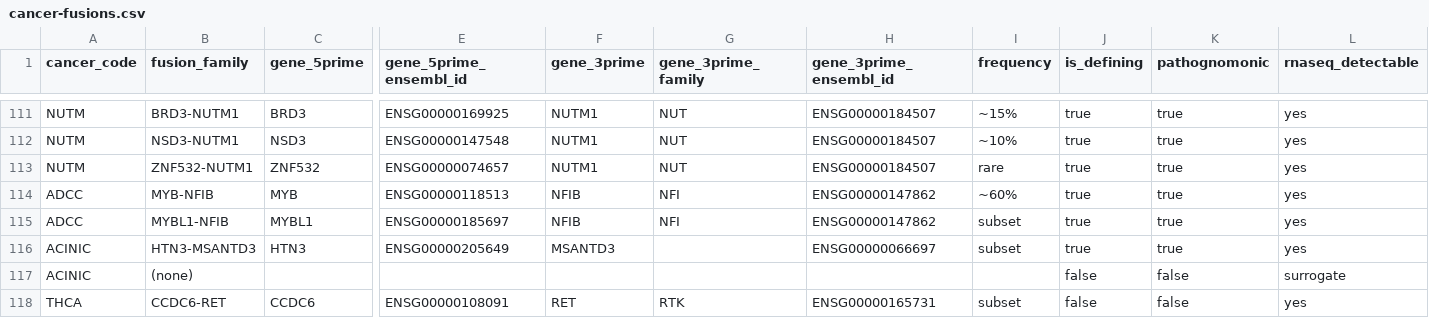
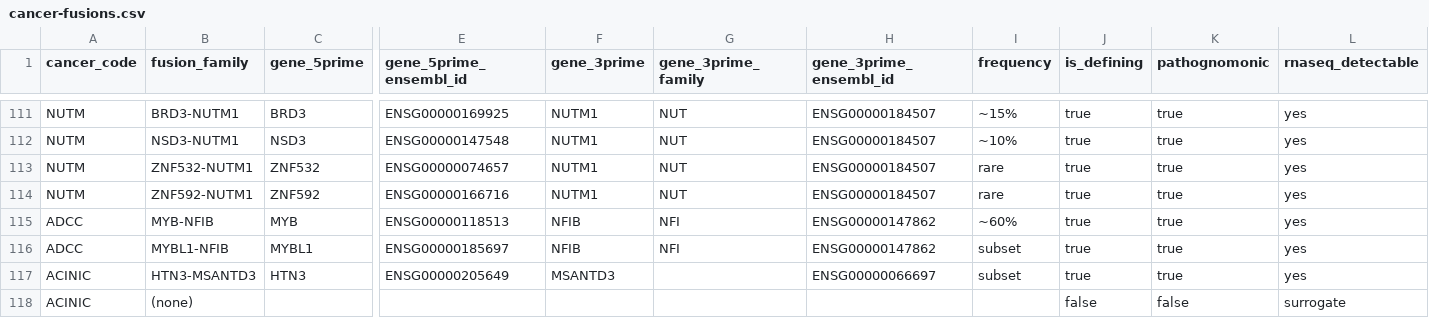
Before and after one commit to pirl-unc/pirlygenes, a CSV file: pirlygenes/data/cancer-fusions.csv, drawn as a sheet; only a part is shown, gaps mark what is left out; the shorter side is filled out with more unchanged rows; rows hold the shown columns only; the diff names each change by its address in the sheet, - before the commit and + after, or states it on an @@ line.

```diff
--- a/pirlygenes/data/cancer-fusions.csv
+++ b/pirlygenes/data/cancer-fusions.csv
+row 114: NUTM | ZNF592-NUTM1 | ZNF592 | ENSG00000166716 | NUTM1 | NUT | ENSG00000184507 | rare | true | true | yes
```
Also changed, not shown: pirlygenes/data/cancer-key-genes.csv, pirlygenes/data/rare-cancer-fusion-rules.csv, 4 other files.
